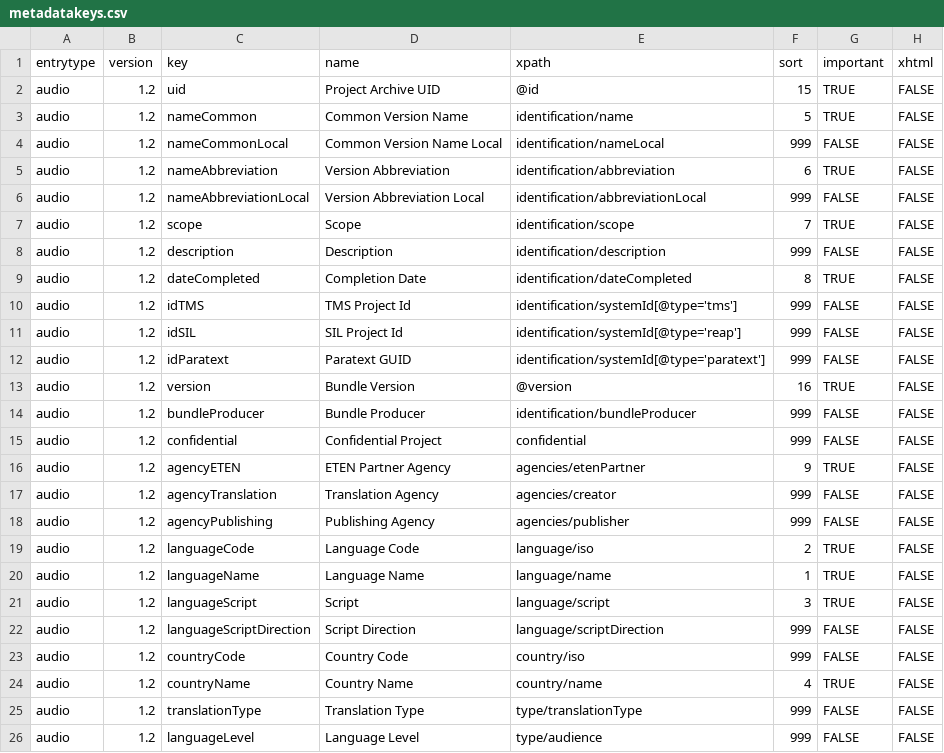
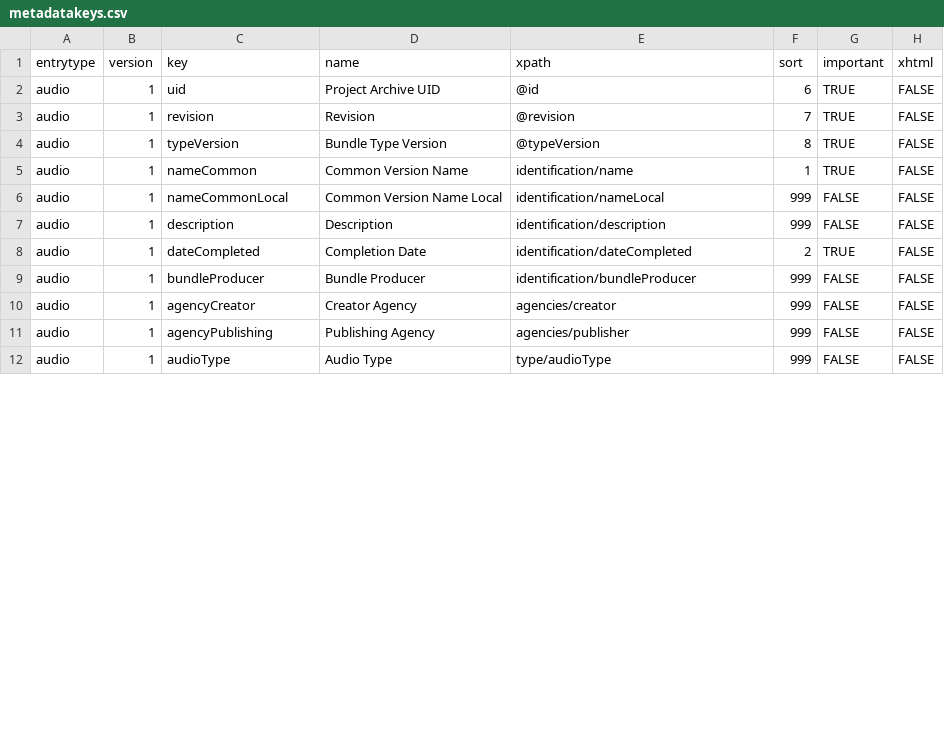
Before and after one commit to ubsicap/dbl-archive-validation, a CSV file: source/audio/1.0/metadatakeys.csv, drawn as a sheet; only a part is shown; the diff covers the shown part only.

Commit message:
Updated audio metadatakeys

```diff
--- a/source/audio/1.0/metadatakeys.csv
+++ b/source/audio/1.0/metadatakeys.csv
@@ -1,26 +1,12 @@
 entrytype,version,key,name,xpath,sort,important,xhtml
-audio,1.2,uid,Project Archive UID,@id,15,TRUE,FALSE
-audio,1.2,nameCommon,Common Version Name,identification/name,5,TRUE,FALSE
-audio,1.2,nameCommonLocal,Common Version Name Local,identification/nameLocal,999,FALSE,FALSE
-audio,1.2,nameAbbreviation,Version Abbreviation,identification/abbreviation,6,TRUE,FALSE
-audio,1.2,nameAbbreviationLocal,Version Abbreviation Local,identification/abbreviationLocal,999,FALSE,FALSE
-audio,1.2,scope,Scope,identification/scope,7,TRUE,FALSE
-audio,1.2,description,Description,identification/description,999,FALSE,FALSE
-audio,1.2,dateCompleted,Completion Date,identification/dateCompleted,8,TRUE,FALSE
-audio,1.2,idTMS,TMS Project Id,identification/systemId[@type='tms'],999,FALSE,FALSE
-audio,1.2,idSIL,SIL Project Id,identification/systemId[@type='reap'],999,FALSE,FALSE
-audio,1.2,idParatext,Paratext GUID,identification/systemId[@type='paratext'],999,FALSE,FALSE
-audio,1.2,version,Bundle Version,@version,16,TRUE,FALSE
-audio,1.2,bundleProducer,Bundle Producer,identification/bundleProducer,999,FALSE,FALSE
-audio,1.2,confidential,Confidential Project,confidential,999,FALSE,FALSE
-audio,1.2,agencyETEN,ETEN Partner Agency,agencies/etenPartner,9,TRUE,FALSE
-audio,1.2,agencyTranslation,Translation Agency,agencies/creator,999,FALSE,FALSE
-audio,1.2,agencyPublishing,Publishing Agency,agencies/publisher,999,FALSE,FALSE
-audio,1.2,languageCode,Language Code,language/iso,2,TRUE,FALSE
-audio,1.2,languageName,Language Name,language/name,1,TRUE,FALSE
-audio,1.2,languageScript,Script,language/script,3,TRUE,FALSE
-audio,1.2,languageScriptDirection,Script Direction,language/scriptDirection,999,FALSE,FALSE
-audio,1.2,countryCode,Country Code,country/iso,999,FALSE,FALSE
-audio,1.2,countryName,Country Name,country/name,4,TRUE,FALSE
-audio,1.2,translationType,Translation Type,type/translationType,999,FALSE,FALSE
-audio,1.2,languageLevel,Language Level,type/audience,999,FALSE,FALSE
+audio,1,uid,Project Archive UID,@id,6,TRUE,FALSE
+audio,1,revision,Revision,@revision,7,TRUE,FALSE
+audio,1,typeVersion,Bundle Type Version,@typeVersion,8,TRUE,FALSE
+audio,1,nameCommon,Common Version Name,identification/name,1,TRUE,FALSE
+audio,1,nameCommonLocal,Common Version Name Local,identification/nameLocal,999,FALSE,FALSE
+audio,1,description,Description,identification/description,999,FALSE,FALSE
+audio,1,dateCompleted,Completion Date,identification/dateCompleted,2,TRUE,FALSE
+audio,1,bundleProducer,Bundle Producer,identification/bundleProducer,999,FALSE,FALSE
+audio,1,agencyCreator,Creator Agency,agencies/creator,999,FALSE,FALSE
+audio,1,agencyPublishing,Publishing Agency,agencies/publisher,999,FALSE,FALSE
+audio,1,audioType,Audio Type,type/audioType,999,FALSE,FALSE
```
Also changed, not shown: 3 removed rows and 15 edited cells elsewhere in this file.
